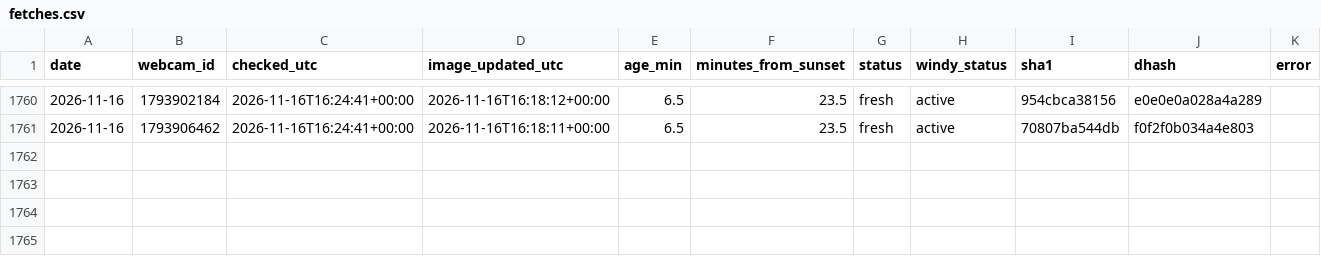
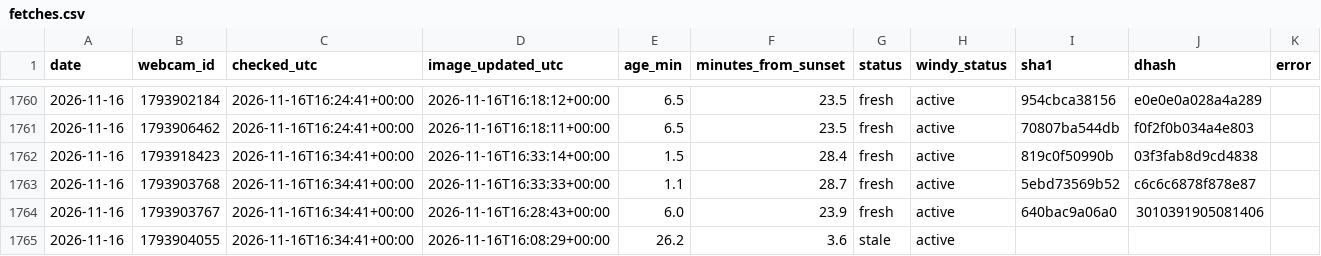
Before and after one commit to Ratila67/abendrot, a CSV file: data/truth/fetches.csv, drawn as a sheet; only a part is shown, gaps mark what is left out; the diff names each change by its address in the sheet, - before the commit and + after, or states it on an @@ line.

```diff
--- a/data/truth/fetches.csv
+++ b/data/truth/fetches.csv
+row 1762: 2026-11-16 | 1793918423 | 2026-11-16T16:34:41+00:00 | 2026-11-16T16:33:14+00:00 | 1.5 | 28.4 | fresh | active | 819c0f50990b | 03f3fab8d9cd4838
+row 1763: 2026-11-16 | 1793903768 | 2026-11-16T16:34:41+00:00 | 2026-11-16T16:33:33+00:00 | 1.1 | 28.7 | fresh | active | 5ebd73569b52 | c6c6c6878f878e87
+row 1764: 2026-11-16 | 1793903767 | 2026-11-16T16:34:41+00:00 | 2026-11-16T16:28:43+00:00 | 6.0 | 23.9 | fresh | active | 640bac9a06a0 | 3010391905081406
+row 1765: 2026-11-16 | 1793904055 | 2026-11-16T16:34:41+00:00 | 2026-11-16T16:08:29+00:00 | 26.2 | 3.6 | stale | active
```
Also changed, not shown: data/truth/captures.csv, data/truth/observations.csv.
